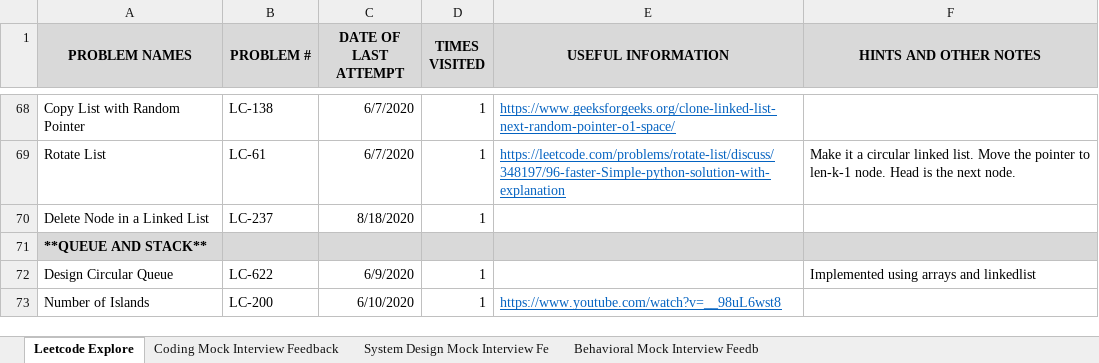
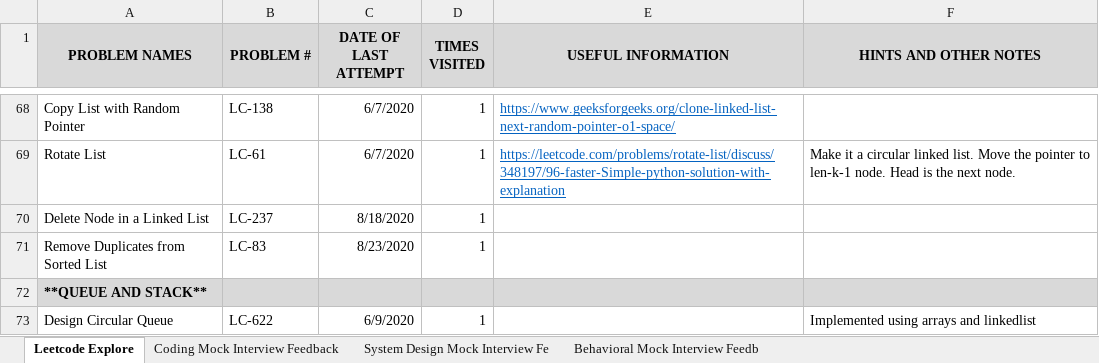
Before and after one commit to suhassrivats/Data-Structures-And-Algorithms-Implementation, an Excel workbook: coding_tracker.xlsx, sheet Leetcode Explore, drawn as a sheet; only a part is shown, gaps mark what is left out; the shorter side is filled out with more unchanged rows; values as stored, in another font and other column widths than the file's, no borders; the diff names each change by its address in the sheet, - before the commit and + after, or states it on an @@ line.

Commit message:
LC83_RemoveDuplicatesFromSortedList algorithm

```diff
--- a/coding_tracker.xlsx (sheet Leetcode Explore)
+++ b/coding_tracker.xlsx (sheet Leetcode Explore)
+row 71: Remove Duplicates from Sorted List | LC-83 | 8/23/2020 | 1
```
Also changed, not shown: 1 other file.
